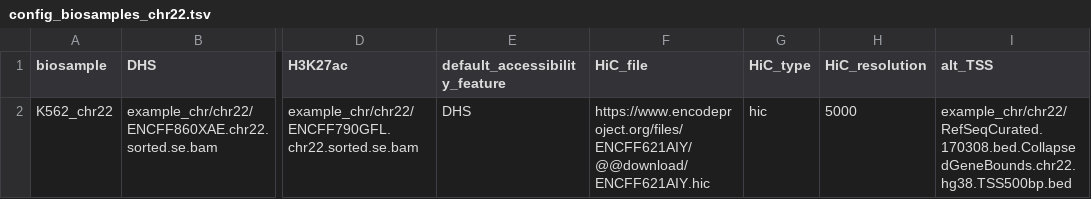
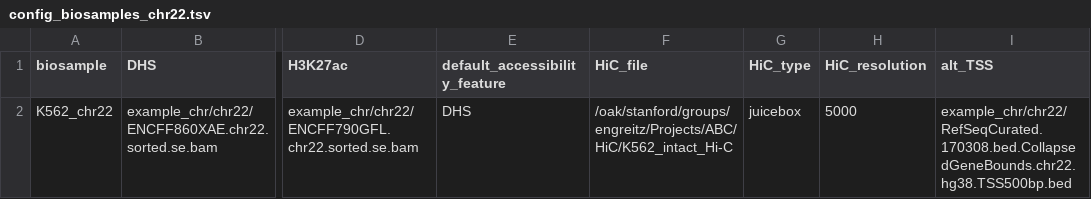
Before and after one commit to broadinstitute/ABC-Enhancer-Gene-Prediction, a TSV file: config/config_biosamples_chr22.tsv, drawn as a sheet; only a part is shown, gaps mark what is left out; the diff names each change by its address in the sheet, - before the commit and + after, or states it on an @@ line.

```diff
--- a/config/config_biosamples_chr22.tsv
+++ b/config/config_biosamples_chr22.tsv
-F2 (HiC_file): https://www.encodeproject.org/files/ENCFF621AIY/@@download/ENCFF621AIY.hic
+F2 (HiC_file): /oak/stanford/groups/engreitz/Projects/ABC/HiC/K562_intact_Hi-C
-G2 (HiC_type): hic
+G2 (HiC_type): juicebox
```
Also changed, not shown: 4 other files.
